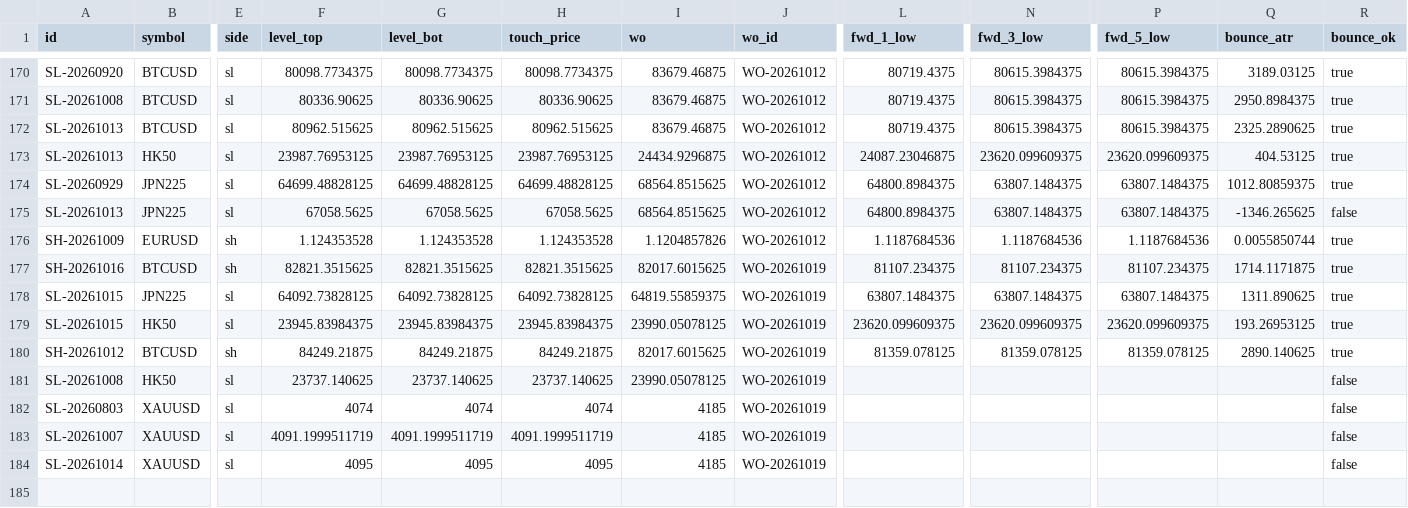
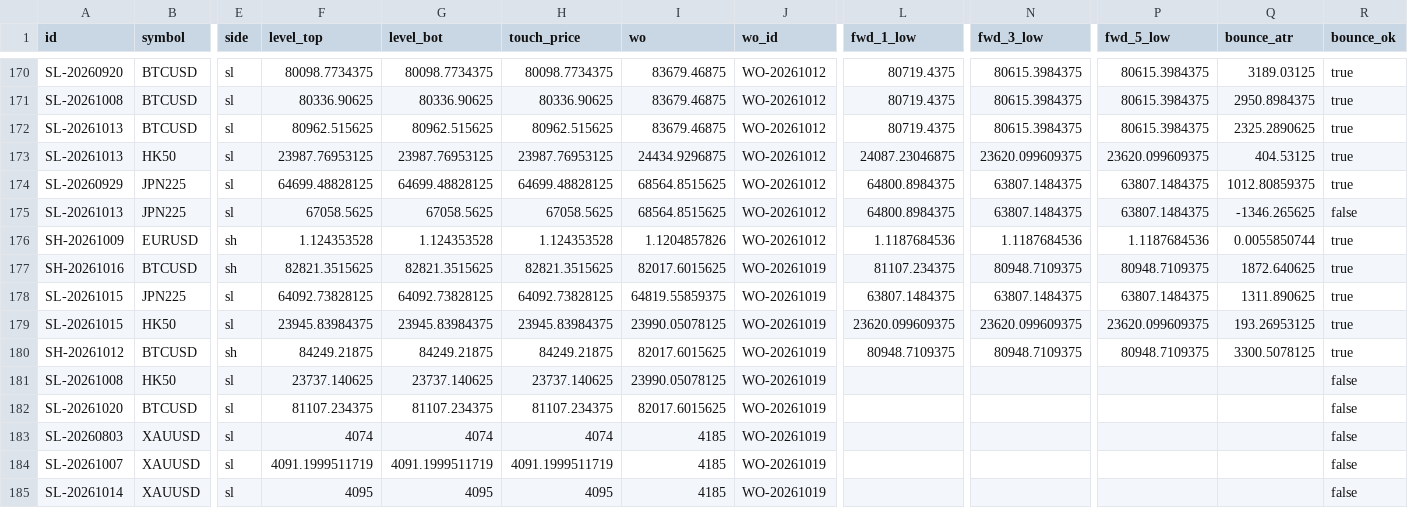
Before and after one commit to keenewong-ai/xauusd-bounce-live, a CSV file: data_hist.csv, drawn as a sheet; only a part is shown, gaps mark what is left out; rows hold the shown columns only; the diff names each change by its address in the sheet, - before the commit and + after, or states it on an @@ line.

```diff
--- a/data_hist.csv
+++ b/data_hist.csv
-N177 (fwd_3_low): 81107.234375
+N177 (fwd_3_low): 80948.7109375
-P177 (fwd_5_low): 81107.234375
+P177 (fwd_5_low): 80948.7109375
-Q177 (bounce_atr): 1714.1171875
+Q177 (bounce_atr): 1872.640625
-L180 (fwd_1_low): 81359.078125
+L180 (fwd_1_low): 80948.7109375
-N180 (fwd_3_low): 81359.078125
+N180 (fwd_3_low): 80948.7109375
-P180 (fwd_5_low): 81359.078125
+P180 (fwd_5_low): 80948.7109375
-Q180 (bounce_atr): 2890.140625
+Q180 (bounce_atr): 3300.5078125
+row 182: SL-20261020 | BTCUSD | sl | 81107.234375 | 81107.234375 | 81107.234375 | 82017.6015625 | WO-20261019 |  |  |  |  | false
```
Also changed, not shown: data_levels.csv, 2 other files.
